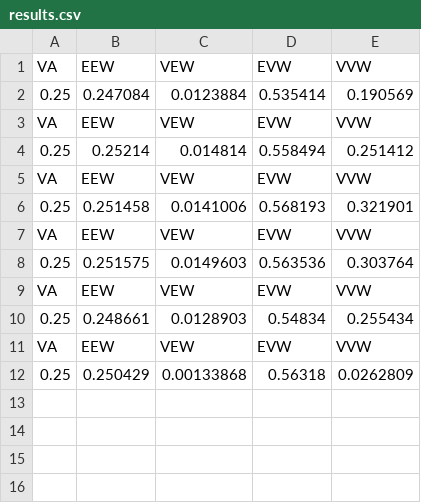
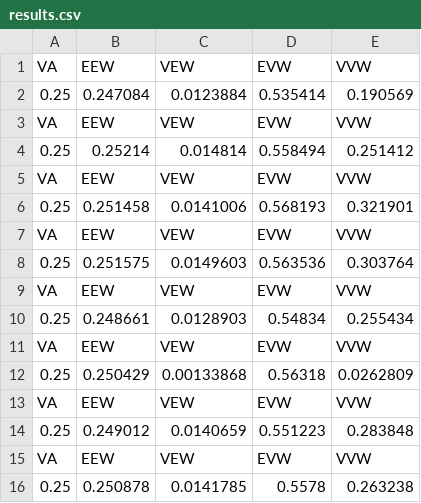
Before and after one commit to lucascmgs/Simulador-AD, a CSV file: results.csv, drawn as a sheet.

```diff
--- a/results.csv
+++ b/results.csv
@@ -12 +12,5 @@ VA,EEW,VEW,EVW,VVW
 0.25,0.250429,0.00133868,0.56318,0.0262809
+VA,EEW,VEW,EVW,VVW
+0.25,0.249012,0.0140659,0.551223,0.283848
+VA,EEW,VEW,EVW,VVW
+0.25,0.250878,0.0141785,0.5578,0.263238
```
Also changed, not shown: 1 other file.
